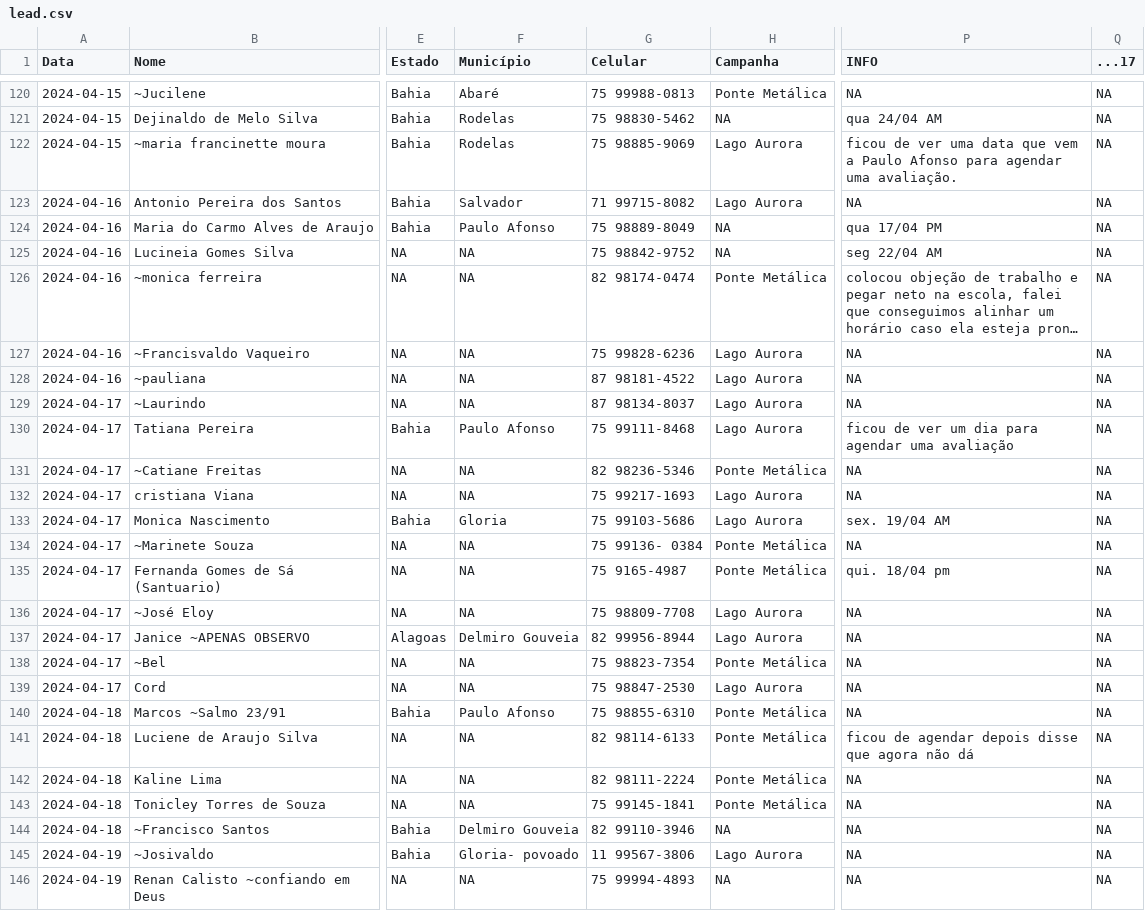
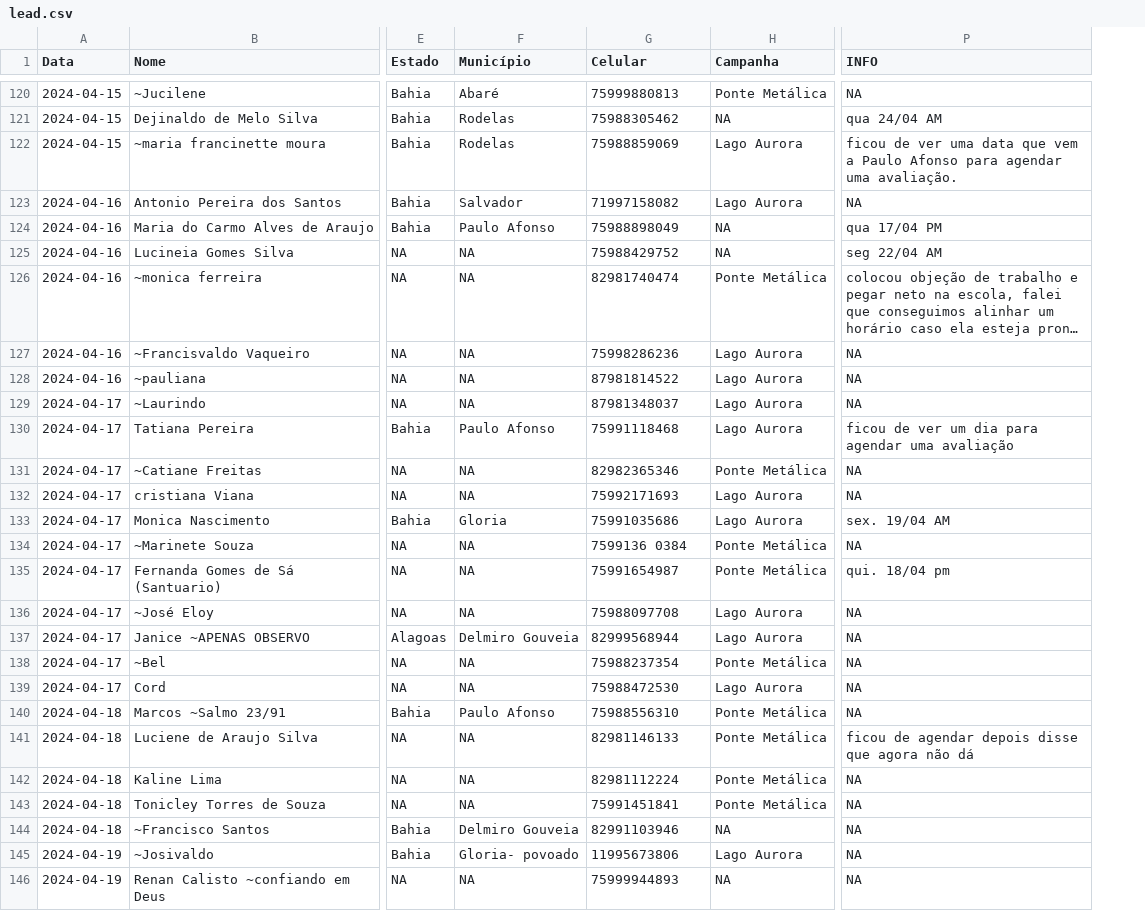
Before and after one commit to floquinho2024/floquinho2024, a CSV file: data/lead.csv, drawn as a sheet; only a part is shown, gaps mark what is left out; long unchanged cells end in …; the diff covers the shown part only; the diff names each change by its address in the sheet, - before the commit and + after, or states it on an @@ line.

```diff
--- a/data/lead.csv
+++ b/data/lead.csv
-column Q (...17), rows 120-146: all NA
-G120 (Celular): 75 99988-0813
+G120 (Celular): 75999880813
-G121 (Celular): 75 98830-5462
+G121 (Celular): 75988305462
-G122 (Celular): 75 98885-9069
+G122 (Celular): 75988859069
-G123 (Celular): 71 99715-8082
+G123 (Celular): 71997158082
-G124 (Celular): 75 98889-8049
+G124 (Celular): 75988898049
-G125 (Celular): 75 98842-9752
+G125 (Celular): 75988429752
-G126 (Celular): 82 98174-0474
+G126 (Celular): 82981740474
-G127 (Celular): 75 99828-6236
+G127 (Celular): 75998286236
-G128 (Celular): 87 98181-4522
+G128 (Celular): 87981814522
-G129 (Celular): 87 98134-8037
+G129 (Celular): 87981348037
-G130 (Celular): 75 99111-8468
+G130 (Celular): 75991118468
-G131 (Celular): 82 98236-5346
+G131 (Celular): 82982365346
-G132 (Celular): 75 99217-1693
+G132 (Celular): 75992171693
-G133 (Celular): 75 99103-5686
+G133 (Celular): 75991035686
-G134 (Celular): 75 99136- 0384
+G134 (Celular): 7599136 0384
-G135 (Celular): 75 9165-4987
+G135 (Celular): 75991654987
-G136 (Celular): 75 98809-7708
+G136 (Celular): 75988097708
-G137 (Celular): 82 99956-8944
+G137 (Celular): 82999568944
-G138 (Celular): 75 98823-7354
+G138 (Celular): 75988237354
-G139 (Celular): 75 98847-2530
+G139 (Celular): 75988472530
-G140 (Celular): 75 98855-6310
+G140 (Celular): 75988556310
-G141 (Celular): 82 98114-6133
+G141 (Celular): 82981146133
-G142 (Celular): 82 98111-2224
+G142 (Celular): 82981112224
-G143 (Celular): 75 99145-1841
+G143 (Celular): 75991451841
-G144 (Celular): 82 99110-3946
+G144 (Celular): 82991103946
-G145 (Celular): 11 99567-3806
+G145 (Celular): 11995673806
-G146 (Celular): 75 99994-4893
+G146 (Celular): 75999944893
```
Also changed, not shown: 37 edited cells elsewhere in this file, 1 other file.
